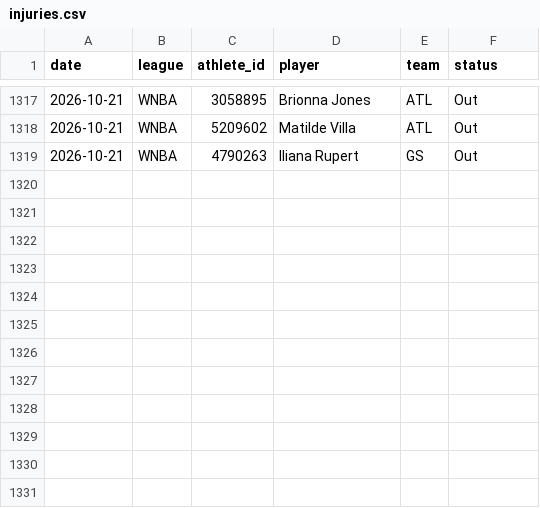
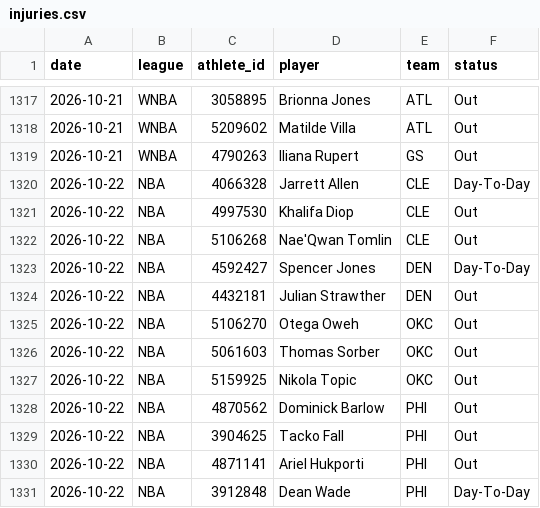
Before and after one commit to azcal/mbm-props, a CSV file: logs/injuries.csv, drawn as a sheet; only a part is shown, gaps mark what is left out; the diff names each change by its address in the sheet, - before the commit and + after, or states it on an @@ line.

```diff
--- a/logs/injuries.csv
+++ b/logs/injuries.csv
+row 1320: 2026-10-22 | NBA | 4066328 | Jarrett Allen | CLE | Day-To-Day
+row 1321: 2026-10-22 | NBA | 4997530 | Khalifa Diop | CLE | Out
+row 1322: 2026-10-22 | NBA | 5106268 | Nae'Qwan Tomlin | CLE | Out
+row 1323: 2026-10-22 | NBA | 4592427 | Spencer Jones | DEN | Day-To-Day
+row 1324: 2026-10-22 | NBA | 4432181 | Julian Strawther | DEN | Out
+row 1325: 2026-10-22 | NBA | 5106270 | Otega Oweh | OKC | Out
+row 1326: 2026-10-22 | NBA | 5061603 | Thomas Sorber | OKC | Out
+row 1327: 2026-10-22 | NBA | 5159925 | Nikola Topic | OKC | Out
+row 1328: 2026-10-22 | NBA | 4870562 | Dominick Barlow | PHI | Out
+row 1329: 2026-10-22 | NBA | 3904625 | Tacko Fall | PHI | Out
+row 1330: 2026-10-22 | NBA | 4871141 | Ariel Hukporti | PHI | Out
+row 1331: 2026-10-22 | NBA | 3912848 | Dean Wade | PHI | Day-To-Day
```
Also changed, not shown: logs/predictions.csv, 1 other file.
